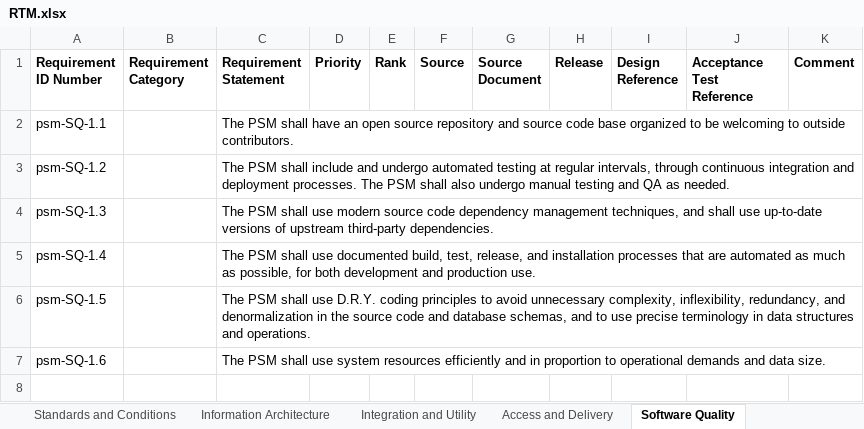
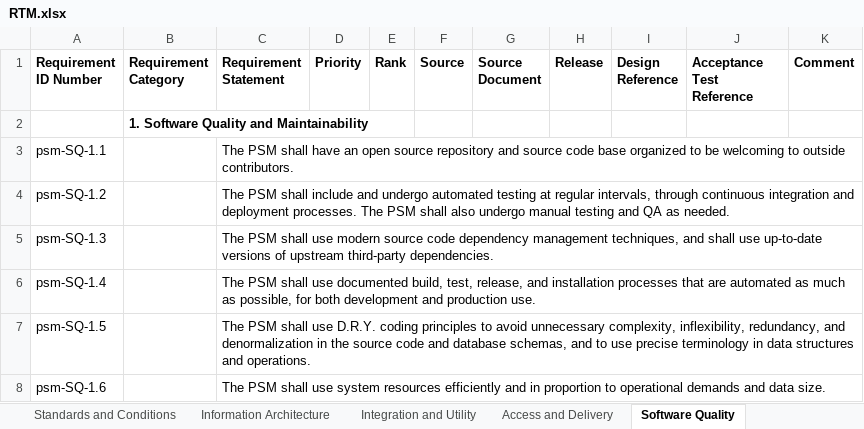
Before and after one commit to SolutionGuidance/psm, an Excel workbook: requirements/RTM.xlsx, sheet Software Quality, drawn as a sheet; values as stored, in another font and other column widths than the file's, no borders; the diff names each change by its address in the sheet, - before the commit and + after, or states it on an @@ line.

Commit message:
Add a category row to the "SQ" sheet
The new row just says "1.  Software Quality and Maintainability",
which just repeats what the "SQ" sheet is about, but the presence of
this row before any of the actual requirements causes this sheet to
match the pattern of the other sheets, in which a category description
always comes before the requirements in that category.

```diff
--- a/requirements/RTM.xlsx (sheet Software Quality)
+++ b/requirements/RTM.xlsx (sheet Software Quality)
+row 2:  | 1. Software Quality and Maintainability
```
Also changed, not shown: charts or pictures, 1 other file.
